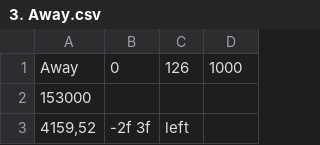
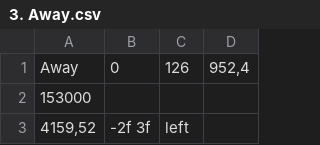
Before and after one commit to alvina-dr/eba-effect, a CSV file: Assets/Resources/Levels/3. Away.csv, drawn as a sheet; only a part is shown.

```diff
--- a/Assets/Resources/Levels/3. Away.csv
+++ b/Assets/Resources/Levels/3. Away.csv
@@ -1,2 +1,2 @@
-Away;0;126;1000
+Away;0;126;952,4
 153000;;;
```
Also changed, not shown: Assets/Resources/Levels/2. Breathe.csv, 4 other files.
